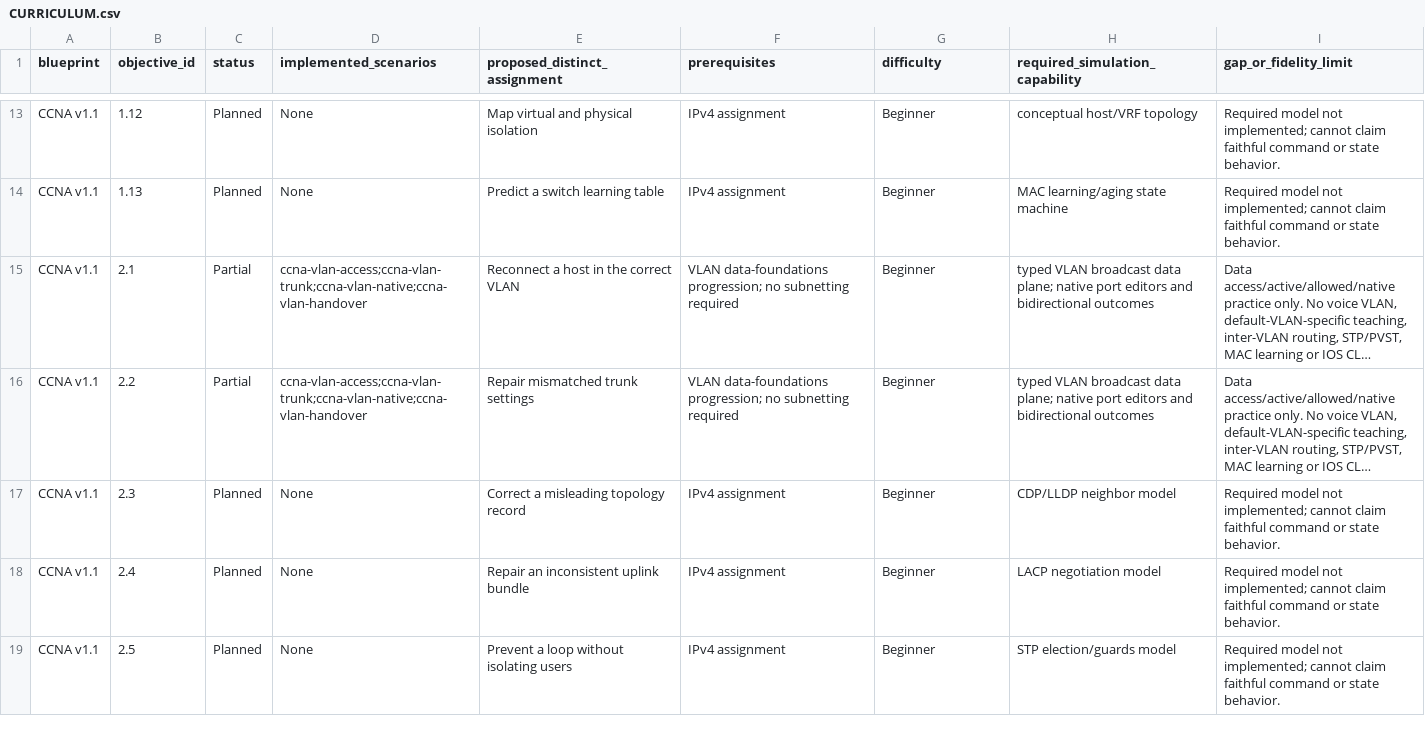
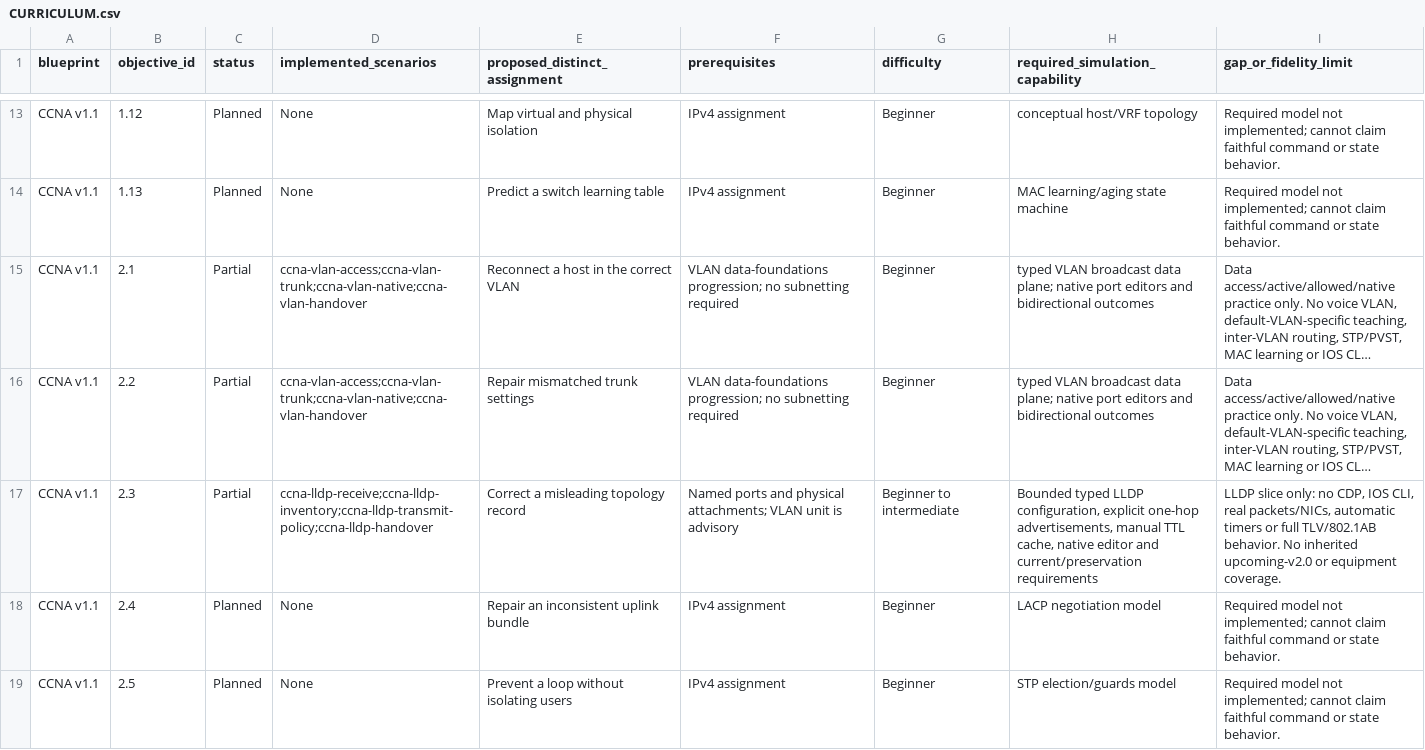
Before and after one commit to drakahari/dlms_learning_lab, a CSV file: docs/CURRICULUM.csv, drawn as a sheet; only a part is shown, gaps mark what is left out; long unchanged cells end in …; the diff names each change by its address in the sheet, - before the commit and + after, or states it on an @@ line.

```diff
--- a/docs/CURRICULUM.csv
+++ b/docs/CURRICULUM.csv
-C17 (status): Planned
+C17 (status): Partial
-D17 (implemented_scenarios): None
+D17 (implemented_scenarios): ccna-lldp-receive;ccna-lldp-inventory;ccna-lldp-transmit-policy;ccna-lldp-handover
-F17 (prerequisites): IPv4 assignment
+F17 (prerequisites): Named ports and physical attachments; VLAN unit is advisory
-G17 (difficulty): Beginner
+G17 (difficulty): Beginner to intermediate
-H17 (required_simulation_capability): CDP/LLDP neighbor model
+H17 (required_simulation_capability): Bounded typed LLDP configuration, explicit one-hop advertisements, manual TTL cache, native editor and current/preservation requirements
-I17 (gap_or_fidelity_limit): Required model not implemented; cannot claim faithful command or state behavior.
+I17 (gap_or_fidelity_limit): LLDP slice only: no CDP, IOS CLI, real packets/NICs, automatic timers or full TLV/802.1AB behavior. No inherited upcoming-v2.0 or equipment coverage.
```
Also changed, not shown: docs/SKILL_COVERAGE.csv, 20 other files.
